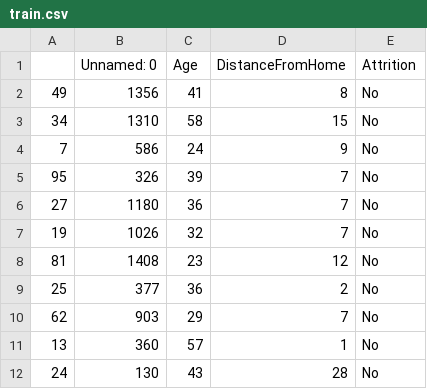
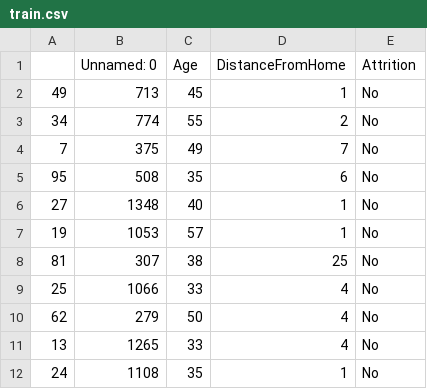
Before and after one commit to Oufattole/synthetic_data_benchmarking, a CSV file: data/train.csv, drawn as a sheet; only a part is shown; the diff covers the shown part only.

```diff
--- a/data/train.csv
+++ b/data/train.csv
@@ -1,12 +1,12 @@
 ,Unnamed: 0,Age,DistanceFromHome,Attrition
-49,1356,41,8,No
-34,1310,58,15,No
-7,586,24,9,No
-95,326,39,7,No
-27,1180,36,7,No
-19,1026,32,7,No
-81,1408,23,12,No
-25,377,36,2,No
-62,903,29,7,No
-13,360,57,1,No
-24,130,43,28,No
+49,713,45,1,No
+34,774,55,2,No
+7,375,49,7,No
+95,508,35,6,No
+27,1348,40,1,No
+19,1053,57,1,No
+81,307,38,25,No
+25,1066,33,4,No
+62,279,50,4,No
+13,1265,33,4,No
+24,1108,35,1,No
```
Also changed, not shown: 145 edited cells elsewhere in this file, data.csv, data/test.csv, 9 other files.
